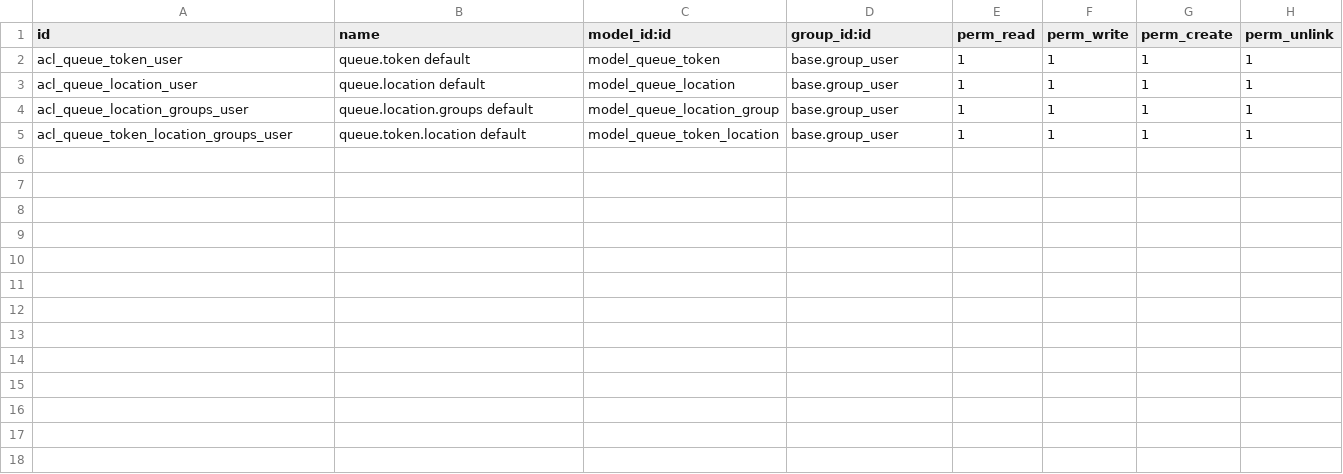
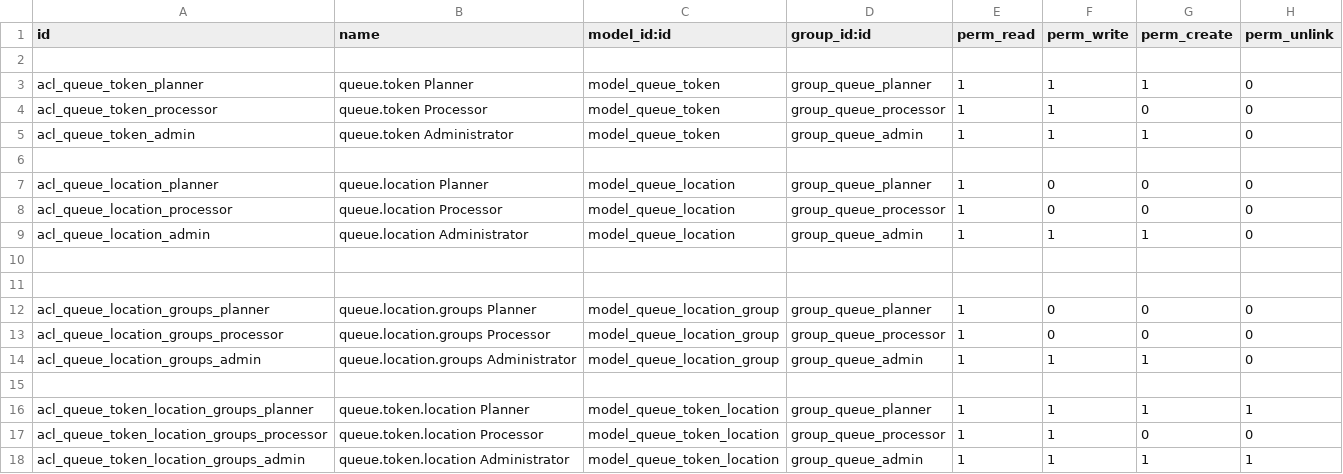
Before and after one commit to tegin/kiwi, a CSV file: queue_management/security/ir.model.access.csv, drawn as a sheet.

Commit message:
[IMP] queue_management: Correct management of views and permissions Added security following 3 groups: planner, processor and admin Hiding buttons and views according to the groups Also, improved documentation
Co-authored-by: Kevin Luna <kevin.luna@creublanca.es>

```diff
--- a/queue_management/security/ir.model.access.csv
+++ b/queue_management/security/ir.model.access.csv
@@ -1,5 +1,18 @@
 id,name,model_id:id,group_id:id,perm_read,perm_write,perm_create,perm_unlink
-acl_queue_token_user,queue.token default,model_queue_token,base.group_user,1,1,1,1
-acl_queue_location_user,queue.location default,model_queue_location,base.group_user,1,1,1,1
-acl_queue_location_groups_user,queue.location.groups default,model_queue_location_group,base.group_user,1,1,1,1
-acl_queue_token_location_groups_user,queue.token.location default,model_queue_token_location,base.group_user,1,1,1,1
+
+acl_queue_token_planner,queue.token Planner,model_queue_token,group_queue_planner,1,1,1,0
+acl_queue_token_processor,queue.token Processor,model_queue_token,group_queue_processor,1,1,0,0
+acl_queue_token_admin,queue.token Administrator,model_queue_token,group_queue_admin,1,1,1,0
+
+acl_queue_location_planner,queue.location Planner,model_queue_location,group_queue_planner,1,0,0,0
+acl_queue_location_processor,queue.location Processor,model_queue_location,group_queue_processor,1,0,0,0
+acl_queue_location_admin,queue.location Administrator,model_queue_location,group_queue_admin,1,1,1,0
+
+
+acl_queue_location_groups_planner,queue.location.groups Planner,model_queue_location_group,group_queue_planner,1,0,0,0
+acl_queue_location_groups_processor,queue.location.groups Processor,model_queue_location_group,group_queue_processor,1,0,0,0
+acl_queue_location_groups_admin,queue.location.groups Administrator,model_queue_location_group,group_queue_admin,1,1,1,0
+
+acl_queue_token_location_groups_planner,queue.token.location Planner,model_queue_token_location,group_queue_planner,1,1,1,1
+acl_queue_token_location_groups_processor,queue.token.location Processor,model_queue_token_location,group_queue_processor,1,1,0,0
+acl_queue_token_location_groups_admin,queue.token.location Administrator,model_queue_token_location,group_queue_admin,1,1,1,1
```
Also changed, not shown: 13 other files.
